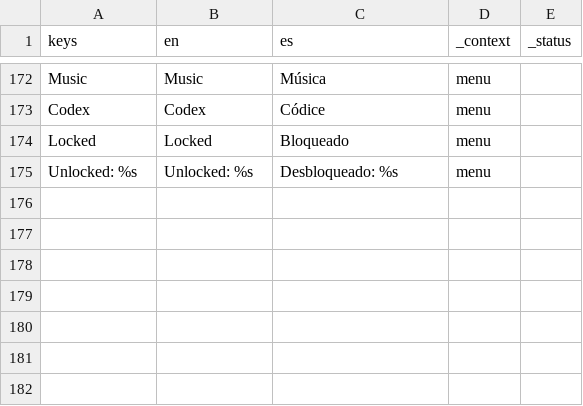
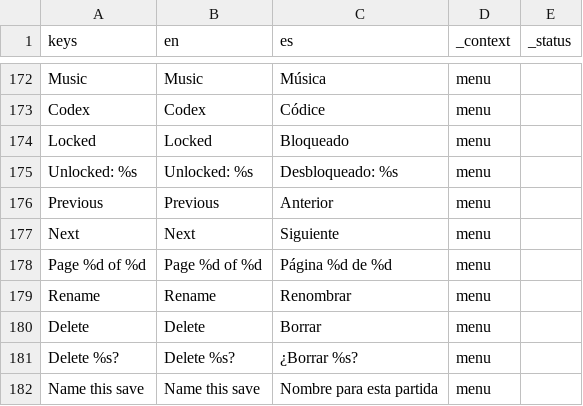
Before and after one commit to drburton/StoryTeller, a CSV file: demo/translations/demo.csv, drawn as a sheet; only a part is shown, gaps mark what is left out; the diff names each change by its address in the sheet, - before the commit and + after, or states it on an @@ line.

```diff
--- a/demo/translations/demo.csv
+++ b/demo/translations/demo.csv
+row 176: Previous | Previous | Anterior | menu
+row 177: Next | Next | Siguiente | menu
+row 178: Page %d of %d | Page %d of %d | Página %d de %d | menu
+row 179: Rename | Rename | Renombrar | menu
+row 180: Delete | Delete | Borrar | menu
+row 181: Delete %s? | Delete %s? | ¿Borrar %s? | menu
+row 182: Name this save | Name this save | Nombre para esta partida | menu
```
Also changed, not shown: 8 other files.
